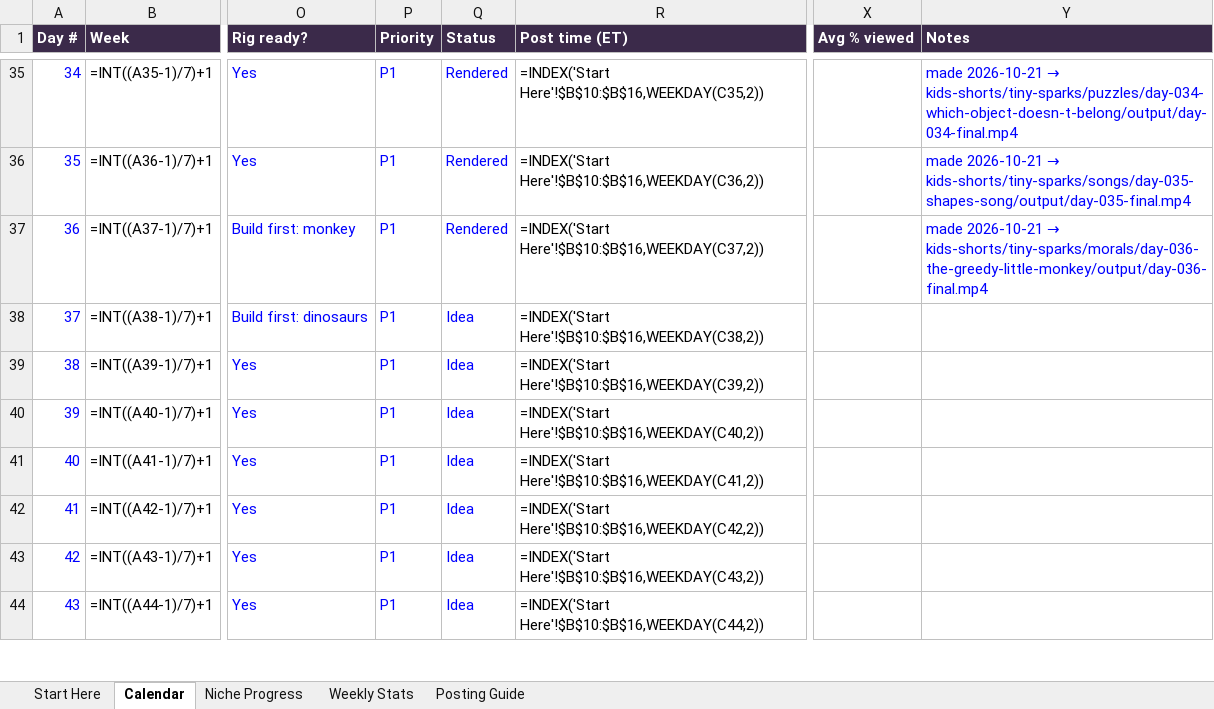
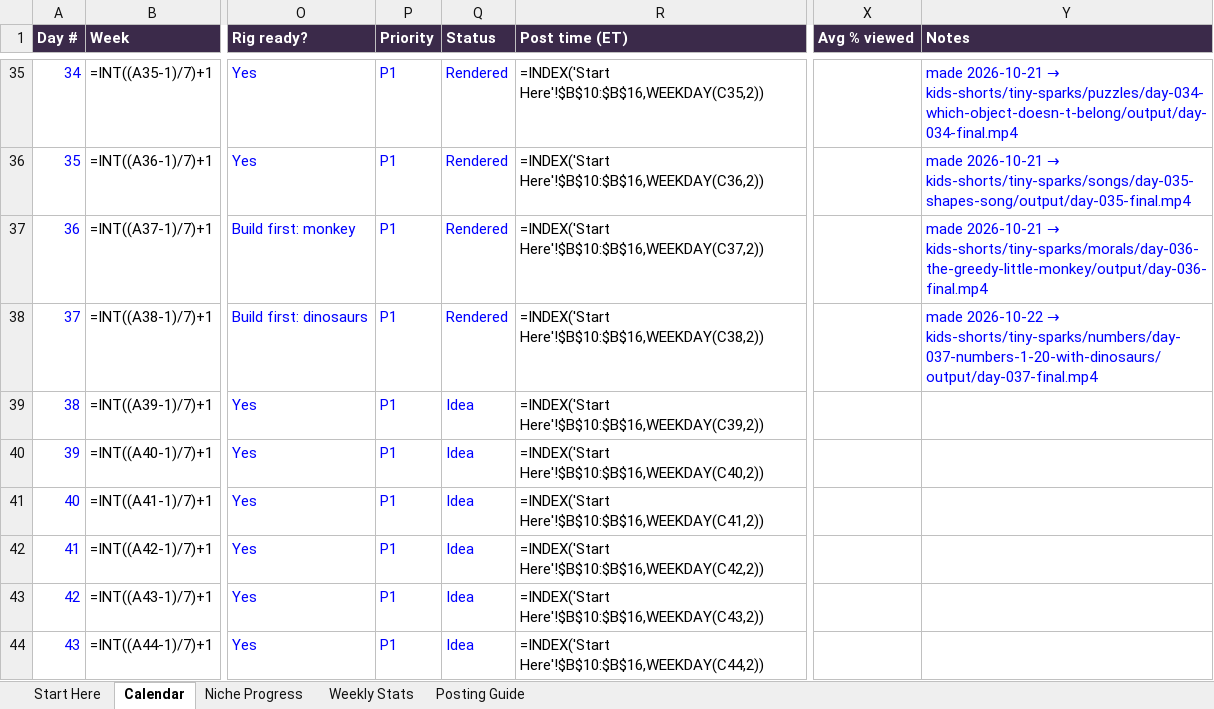
Before and after one commit to zakariaessaiydy/ai-gen, an Excel workbook: TINY-SPARKS-CALENDAR.xlsx, sheet Calendar, drawn as a sheet; only a part is shown, gaps mark what is left out; values as stored, in another font and other column widths than the file's, no borders; formulas without a stored value are shown as written; conditional formats not drawn; the diff names each change by its address in the sheet, - before the commit and + after, or states it on an @@ line.

```diff
--- a/TINY-SPARKS-CALENDAR.xlsx (sheet Calendar)
+++ b/TINY-SPARKS-CALENDAR.xlsx (sheet Calendar)
-Q38 (Status): Idea
+Q38 (Status): Rendered
@@ Y38 (Notes): (empty) → made 2026-10-22 → kids-shorts/tiny-sparks/numbers/day-037-numbers-1-20-with-dinosaurs/output/day-037-final.mp4 @@
```
Also changed, not shown: 22 other files.
